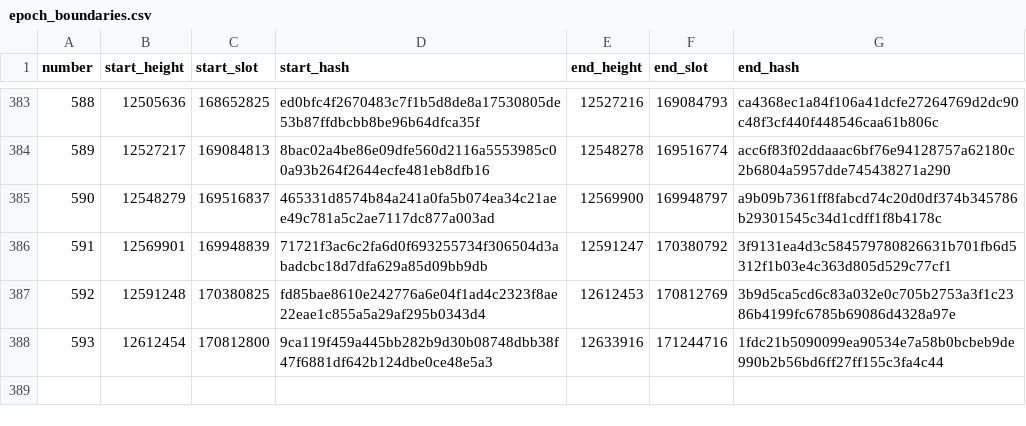
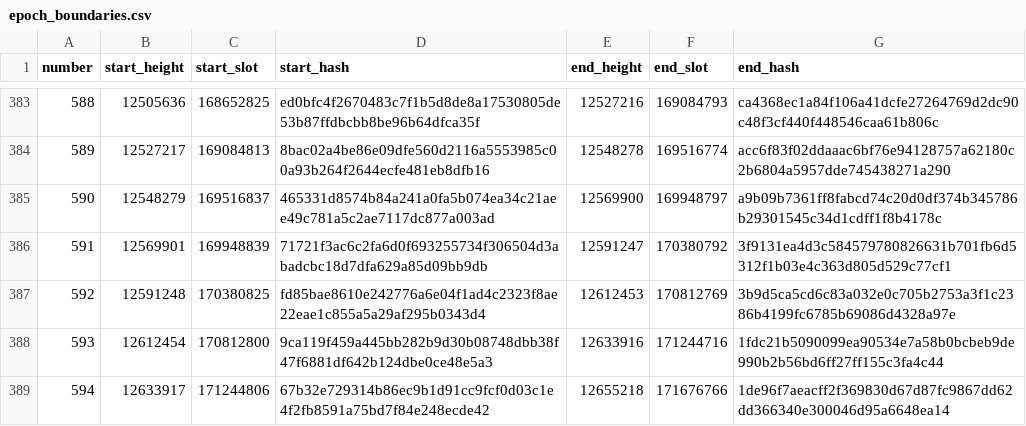
Before and after one commit to ExuraLabs/hecate, a CSV file: data/epoch_boundaries.csv, drawn as a sheet; only a part is shown, gaps mark what is left out.

Commit message:
Automated epoch data update for epoch 594

```diff
--- a/data/epoch_boundaries.csv
+++ b/data/epoch_boundaries.csv
@@ -388 +388,2 @@ number,start_height,start_slot,start_hash,end_height,end_slot,end_hash
 593,12612454,170812800,9ca119f459a445bb282b9d30b08748dbb38f47f6881df642b124dbe0ce48e5a3,12633916,171244716,1fdc21b5090099ea90534e7a58b0bcbeb9de990b2b56bd6ff27ff155c3fa4c44
+594,12633917,171244806,67b32e729314b86ec9b1d91cc9fcf0d03c1e4f2fb8591a75bd7f84e248ecde42,12655218,171676766,1de96f7aeacff2f369830d67d87fc9867dd62dd366340e300046d95a6648ea14
```
Also changed, not shown: data/epoch_blocks.csv, 1 other file.
